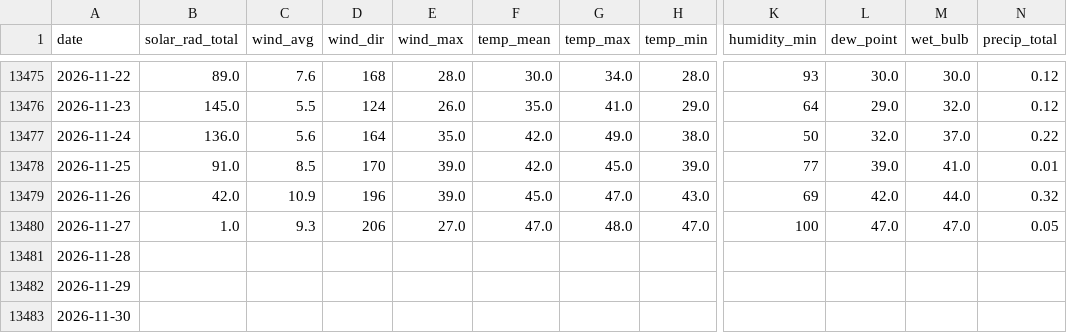
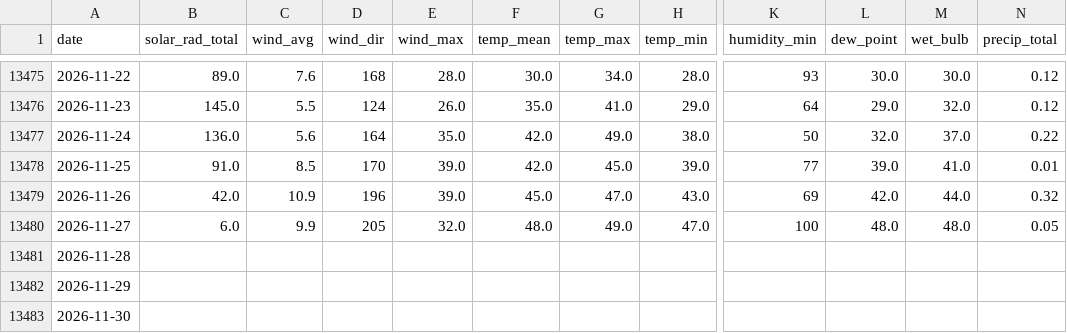
Before and after one commit to silverbutte/weather-data, a CSV file: daily_export.csv, drawn as a sheet; only a part is shown, gaps mark what is left out; the diff names each change by its address in the sheet, - before the commit and + after, or states it on an @@ line.

Commit message:
Auto-update daily_export.csv

```diff
--- a/daily_export.csv
+++ b/daily_export.csv
-B13480 (solar_rad_total): 1.0
+B13480 (solar_rad_total): 6.0
-C13480 (wind_avg): 9.3
+C13480 (wind_avg): 9.9
-D13480 (wind_dir): 206
+D13480 (wind_dir): 205
-E13480 (wind_max): 27.0
+E13480 (wind_max): 32.0
-F13480 (temp_mean): 47.0
+F13480 (temp_mean): 48.0
-G13480 (temp_max): 48.0
+G13480 (temp_max): 49.0
-L13480 (dew_point): 47.0
+L13480 (dew_point): 48.0
-M13480 (wet_bulb): 47.0
+M13480 (wet_bulb): 48.0
```
